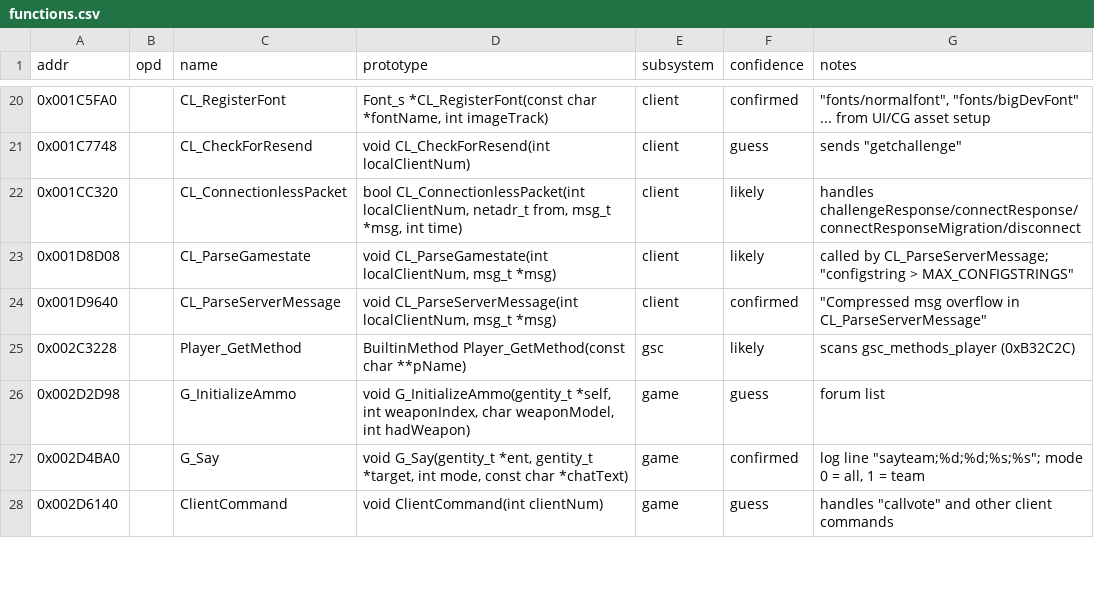
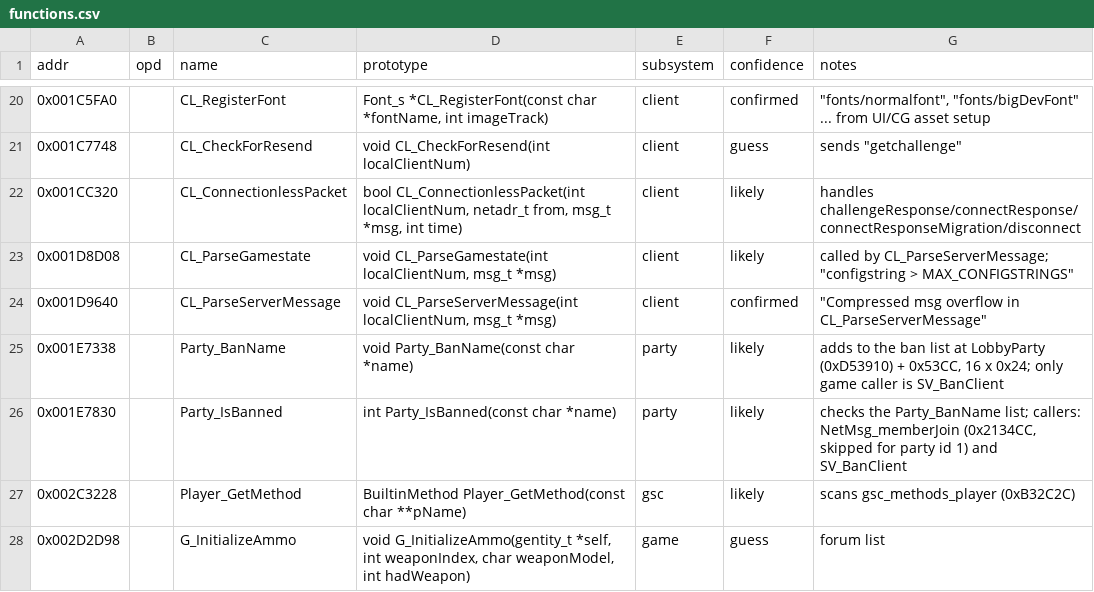
Before and after one commit to itacentury/bo1-re, a CSV file: data/mp/functions.csv, drawn as a sheet; only a part is shown, gaps mark what is left out; the shorter side is filled out with more unchanged rows; the diff covers the shown part only.

Commit message:
add server thread, ban list and command execution functions

```diff
--- a/data/mp/functions.csv
+++ b/data/mp/functions.csv
@@ -24,2 +24,4 @@ addr,opd,name,prototype,subsystem,confidence,notes
 0x001D9640,,CL_ParseServerMessage,"void CL_ParseServerMessage(int localClientNum, msg_t *msg)",client,confirmed,"""Compressed msg overflow in CL_ParseServerMessage"""
+0x001E7338,,Party_BanName,void Party_BanName(const char *name),party,likely,"adds to the ban list at LobbyParty (0xD53910) + 0x53CC, 16 x 0x24; only game caller is SV_BanClient"
+0x001E7830,,Party_IsBanned,int Party_IsBanned(const char *name),party,likely,"checks the Party_BanName list; callers: NetMsg_memberJoin (0x2134CC, skipped for party id 1) and SV_BanClient"
 0x002C3228,,Player_GetMethod,BuiltinMethod Player_GetMethod(const char **pName),gsc,likely,scans gsc_methods_player (0xB32C2C)
```
Also changed, not shown: 9 added rows elsewhere in this file, data/mp/globals.csv, 3 other files.
